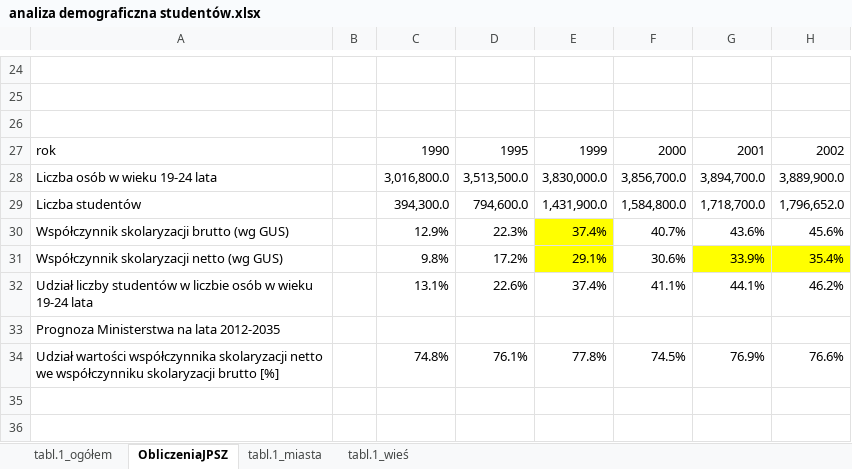
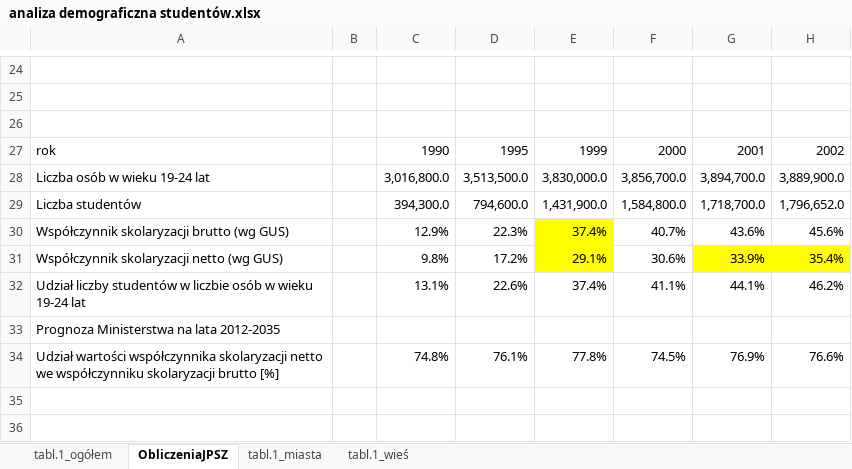
Before and after one commit to JeanPaulSzefler/doktorat_git, an Excel workbook: pomocnicze/analiza demograficzna studentów.xlsx, sheet ObliczeniaJPSZ, drawn as a sheet; only a part is shown, gaps mark what is left out; values as stored, in another font and other column widths than the file's, no borders; charts and pictures not drawn; the diff names each change by its address in the sheet, - before the commit and + after, or states it on an @@ line.

```diff
--- a/pomocnicze/analiza demograficzna studentów.xlsx (sheet ObliczeniaJPSZ)
+++ b/pomocnicze/analiza demograficzna studentów.xlsx (sheet ObliczeniaJPSZ)
-A28: Liczba osób w wieku 19-24 lata
+A28: Liczba osób w wieku 19-24 lat
-A32: …wieku 19-24 lata
+A32: …wieku 19-24 lat
```
Also changed, not shown: charts or pictures, 7 other files.
